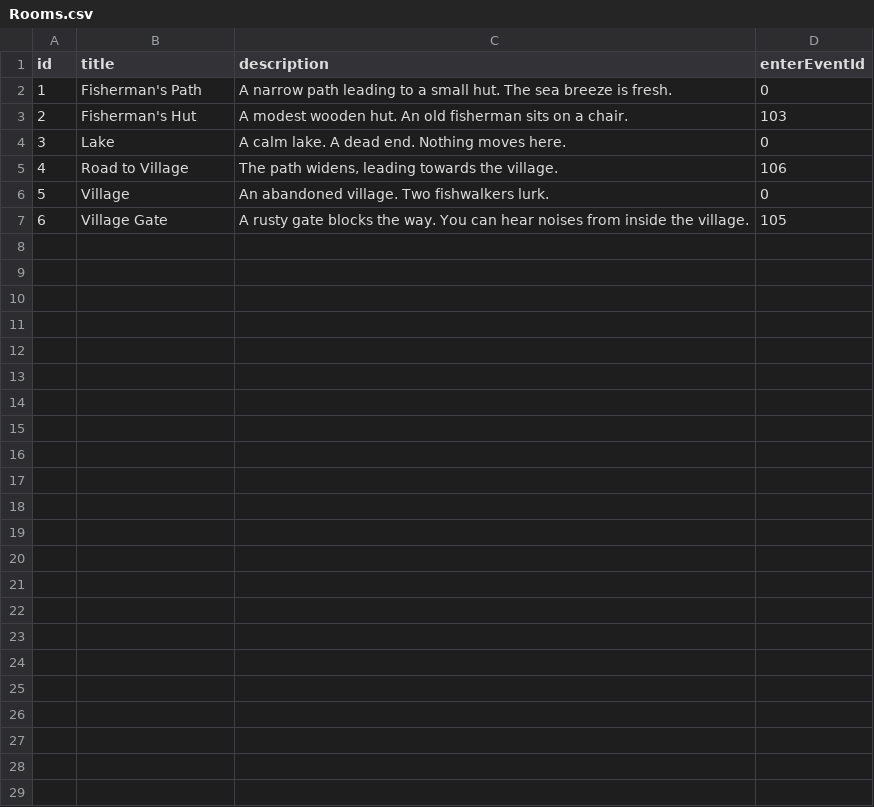
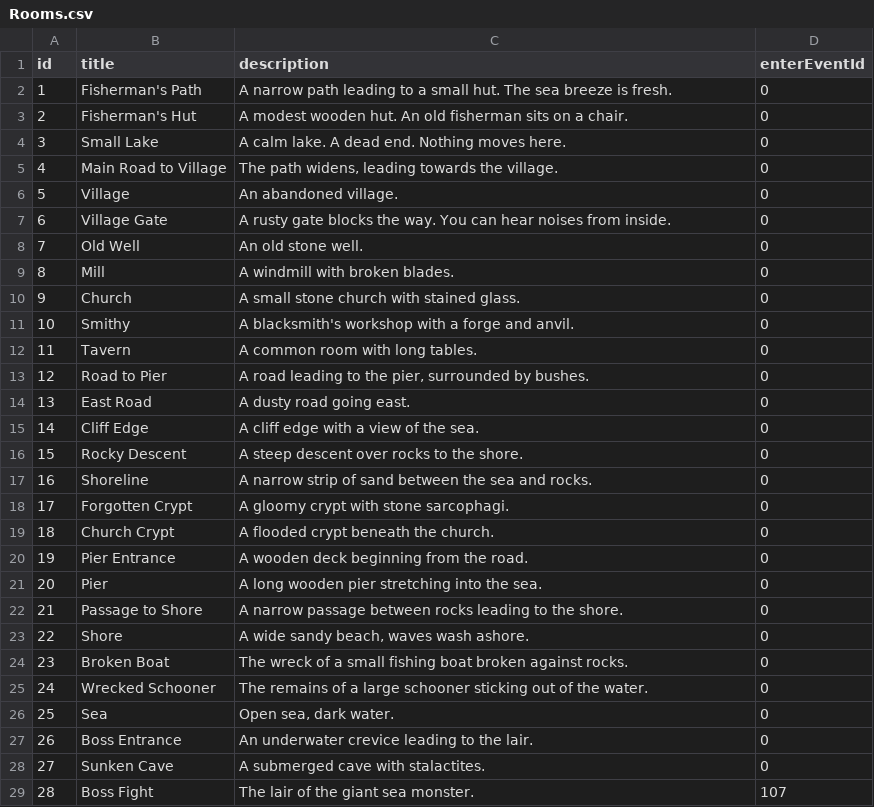
Before and after one commit to Anthonynaa/Fishwalker, a CSV file: FishWalker/Rooms.csv, drawn as a sheet.

```diff
--- a/FishWalker/Rooms.csv
+++ b/FishWalker/Rooms.csv
@@ -2,6 +2,28 @@ id;title;description;enterEventId
 1;Fisherman's Path;A narrow path leading to a small hut. The sea breeze is fresh.;0
-2;Fisherman's Hut;A modest wooden hut. An old fisherman sits on a chair.;103
-3;Lake;A calm lake. A dead end. Nothing moves here.;0
-4;Road to Village;The path widens, leading towards the village.;106
-5;Village;An abandoned village. Two fishwalkers lurk.;0
-6;Village Gate;A rusty gate blocks the way. You can hear noises from inside the village.;105
+2;Fisherman's Hut;A modest wooden hut. An old fisherman sits on a chair.;0
+3;Small Lake;A calm lake. A dead end. Nothing moves here.;0
+4;Main Road to Village;The path widens, leading towards the village.;0
+5;Village;An abandoned village.;0
+6;Village Gate;A rusty gate blocks the way. You can hear noises from inside.;0
+7;Old Well;An old stone well.;0
+8;Mill;A windmill with broken blades.;0
+9;Church;A small stone church with stained glass.;0
+10;Smithy;A blacksmith's workshop with a forge and anvil.;0
+11;Tavern;A common room with long tables.;0
+12;Road to Pier;A road leading to the pier, surrounded by bushes.;0
+13;East Road;A dusty road going east.;0
+14;Cliff Edge;A cliff edge with a view of the sea.;0
+15;Rocky Descent;A steep descent over rocks to the shore.;0
+16;Shoreline;A narrow strip of sand between the sea and rocks.;0
+17;Forgotten Crypt;A gloomy crypt with stone sarcophagi.;0
+18;Church Crypt;A flooded crypt beneath the church.;0
+19;Pier Entrance;A wooden deck beginning from the road.;0
+20;Pier;A long wooden pier stretching into the sea.;0
+21;Passage to Shore;A narrow passage between rocks leading to the shore.;0
+22;Shore;A wide sandy beach, waves wash ashore.;0
+23;Broken Boat;The wreck of a small fishing boat broken against rocks.;0
+24;Wrecked Schooner;The remains of a large schooner sticking out of the water.;0
+25;Sea;Open sea, dark water.;0
+26;Boss Entrance;An underwater crevice leading to the lair.;0
+27;Sunken Cave;A submerged cave with stalactites.;0
+28;Boss Fight;The lair of the giant sea monster.;107
```
Also changed, not shown: FishWalker/DialogueChoices.csv, FishWalker/DialogueNodes.csv, 26 other files.
